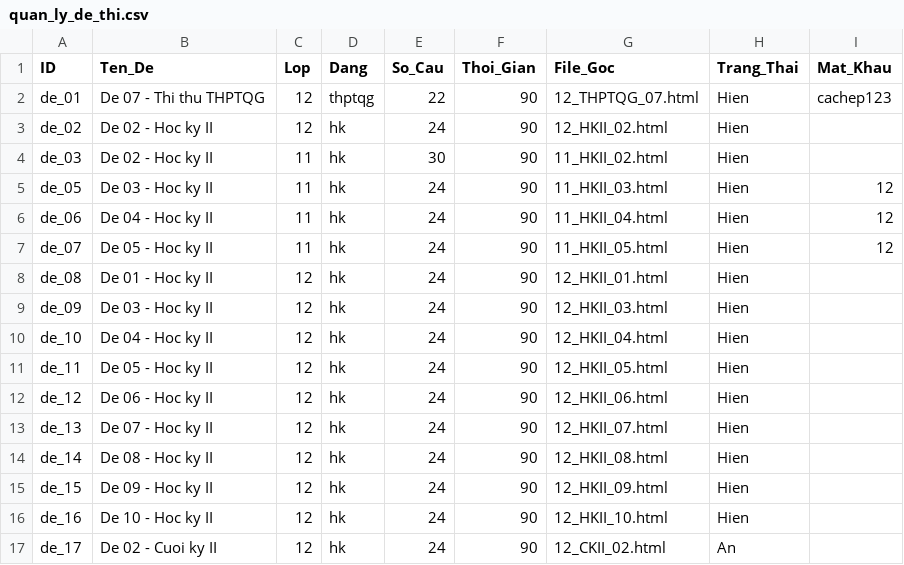
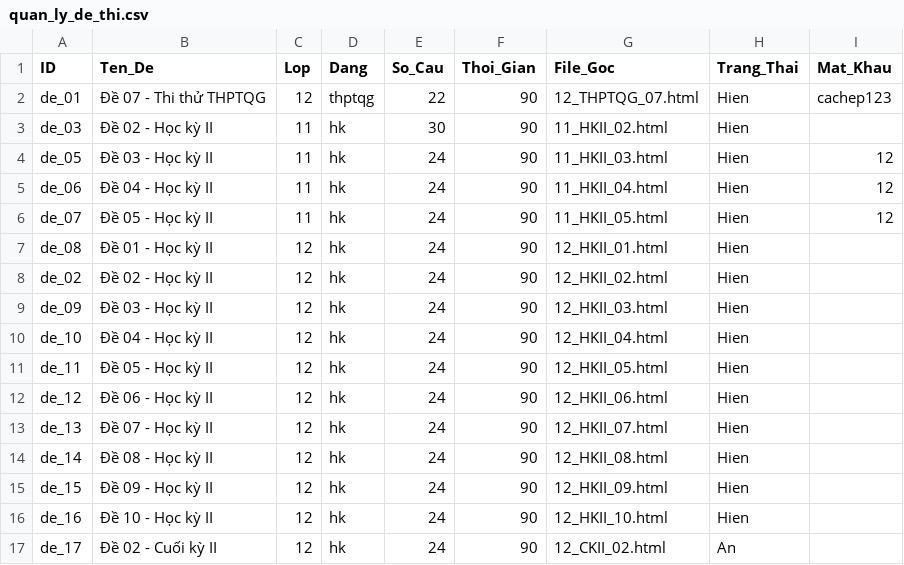
Before and after one commit to LopToanCaChep/toancachep-playlist, a CSV file: quan_ly_de_thi.csv, drawn as a sheet.

```diff
--- a/quan_ly_de_thi.csv
+++ b/quan_ly_de_thi.csv
@@ -1,17 +1,17 @@
 ID,Ten_De,Lop,Dang,So_Cau,Thoi_Gian,File_Goc,Trang_Thai,Mat_Khau
-de_01,De 07 - Thi thu THPTQG,12,thptqg,22,90,12_THPTQG_07.html,Hien,cachep123
-de_02,De 02 - Hoc ky II,12,hk,24,90,12_HKII_02.html,Hien,
-de_03,De 02 - Hoc ky II,11,hk,30,90,11_HKII_02.html,Hien,
-de_05,De 03 - Hoc ky II,11,hk,24,90,11_HKII_03.html,Hien,12
-de_06,De 04 - Hoc ky II,11,hk,24,90,11_HKII_04.html,Hien,12
-de_07,De 05 - Hoc ky II,11,hk,24,90,11_HKII_05.html,Hien,12
-de_08,De 01 - Hoc ky II,12,hk,24,90,12_HKII_01.html,Hien,
-de_09,De 03 - Hoc ky II,12,hk,24,90,12_HKII_03.html,Hien,
-de_10,De 04 - Hoc ky II,12,hk,24,90,12_HKII_04.html,Hien,
-de_11,De 05 - Hoc ky II,12,hk,24,90,12_HKII_05.html,Hien,
-de_12,De 06 - Hoc ky II,12,hk,24,90,12_HKII_06.html,Hien,
-de_13,De 07 - Hoc ky II,12,hk,24,90,12_HKII_07.html,Hien,
-de_14,De 08 - Hoc ky II,12,hk,24,90,12_HKII_08.html,Hien,
-de_15,De 09 - Hoc ky II,12,hk,24,90,12_HKII_09.html,Hien,
-de_16,De 10 - Hoc ky II,12,hk,24,90,12_HKII_10.html,Hien,
-de_17,De 02 - Cuoi ky II,12,hk,24,90,12_CKII_02.html,An,
+de_01,Đề 07 - Thi thử THPTQG,12,thptqg,22,90,12_THPTQG_07.html,Hien,cachep123
+de_03,Đề 02 - Học kỳ II,11,hk,30,90,11_HKII_02.html,Hien,
+de_05,Đề 03 - Học kỳ II,11,hk,24,90,11_HKII_03.html,Hien,12
+de_06,Đề 04 - Học kỳ II,11,hk,24,90,11_HKII_04.html,Hien,12
+de_07,Đề 05 - Học kỳ II,11,hk,24,90,11_HKII_05.html,Hien,12
+de_08,Đề 01 - Học kỳ II,12,hk,24,90,12_HKII_01.html,Hien,
+de_02,Đề 02 - Học kỳ II,12,hk,24,90,12_HKII_02.html,Hien,
+de_09,Đề 03 - Học kỳ II,12,hk,24,90,12_HKII_03.html,Hien,
+de_10,Đề 04 - Học kỳ II,12,hk,24,90,12_HKII_04.html,Hien,
+de_11,Đề 05 - Học kỳ II,12,hk,24,90,12_HKII_05.html,Hien,
+de_12,Đề 06 - Học kỳ II,12,hk,24,90,12_HKII_06.html,Hien,
+de_13,Đề 07 - Học kỳ II,12,hk,24,90,12_HKII_07.html,Hien,
+de_14,Đề 08 - Học kỳ II,12,hk,24,90,12_HKII_08.html,Hien,
+de_15,Đề 09 - Học kỳ II,12,hk,24,90,12_HKII_09.html,Hien,
+de_16,Đề 10 - Học kỳ II,12,hk,24,90,12_HKII_10.html,Hien,
+de_17,Đề 02 - Cuối kỳ II,12,hk,24,90,12_CKII_02.html,An,
```
Also changed, not shown: 2 other files.
